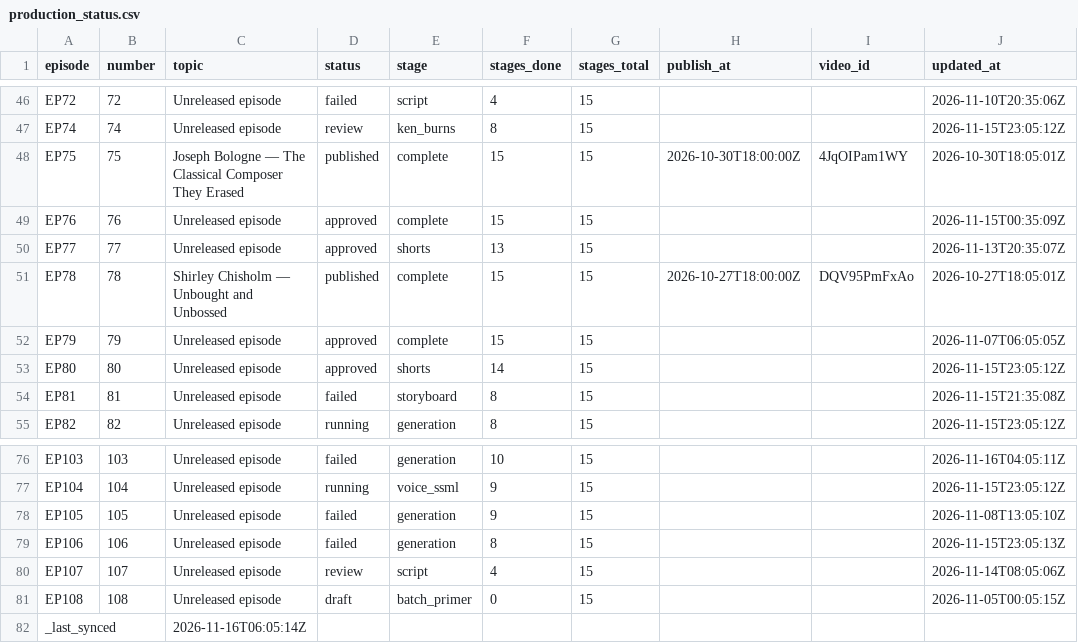
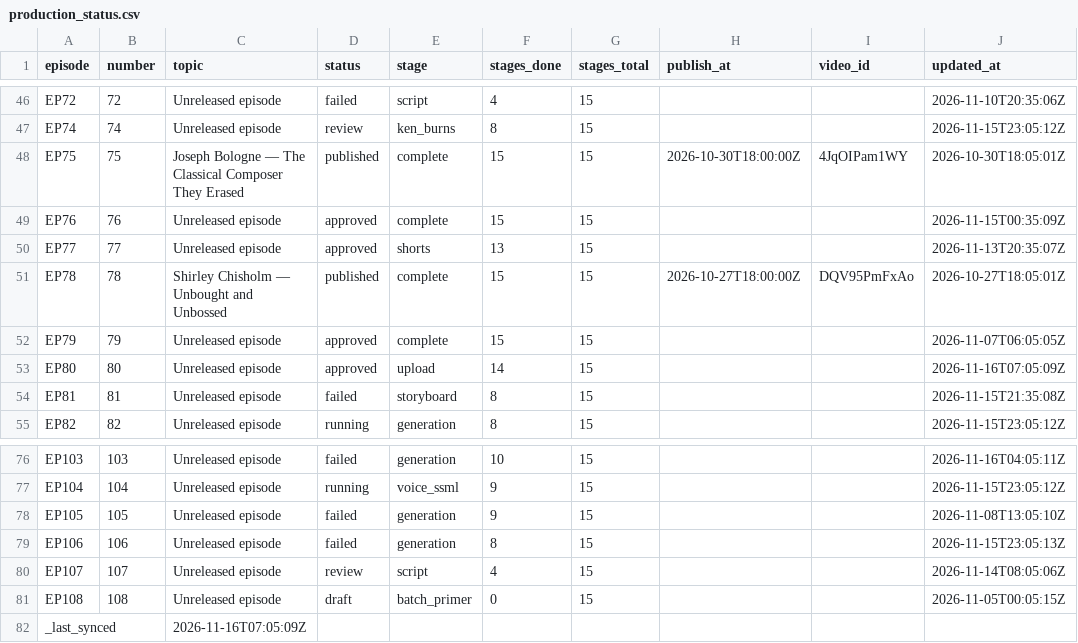
Before and after one commit to Dixon8303/ImaginariumOzone, a CSV file: status/production_status.csv, drawn as a sheet; only a part is shown, gaps mark what is left out.

Commit message:
sync: production status csv

```diff
--- a/status/production_status.csv
+++ b/status/production_status.csv
@@ -52,3 +52,3 @@ EP78,78,Shirley Chisholm — Unbought and Unbossed,published,complete,15,15,2026
 EP79,79,Unreleased episode,approved,complete,15,15,,,2026-11-07T06:05:05Z
-EP80,80,Unreleased episode,approved,shorts,14,15,,,2026-11-15T23:05:12Z
+EP80,80,Unreleased episode,approved,upload,14,15,,,2026-11-16T07:05:09Z
 EP81,81,Unreleased episode,failed,storyboard,8,15,,,2026-11-15T21:35:08Z
@@ -81,2 +81,2 @@ EP107,107,Unreleased episode,review,script,4,15,,,2026-11-14T08:05:06Z
 EP108,108,Unreleased episode,draft,batch_primer,0,15,,,2026-11-05T00:05:15Z
-_last_synced,,2026-11-16T06:05:14Z,,,,,,,
+_last_synced,,2026-11-16T07:05:09Z,,,,,,,
```
